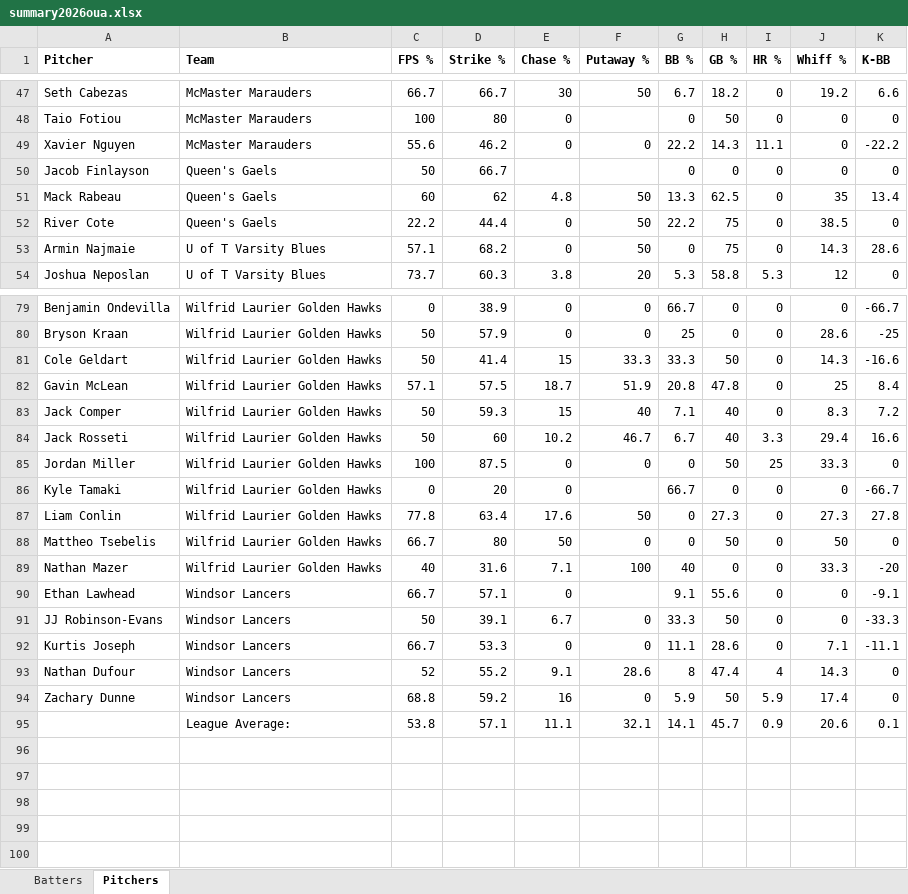
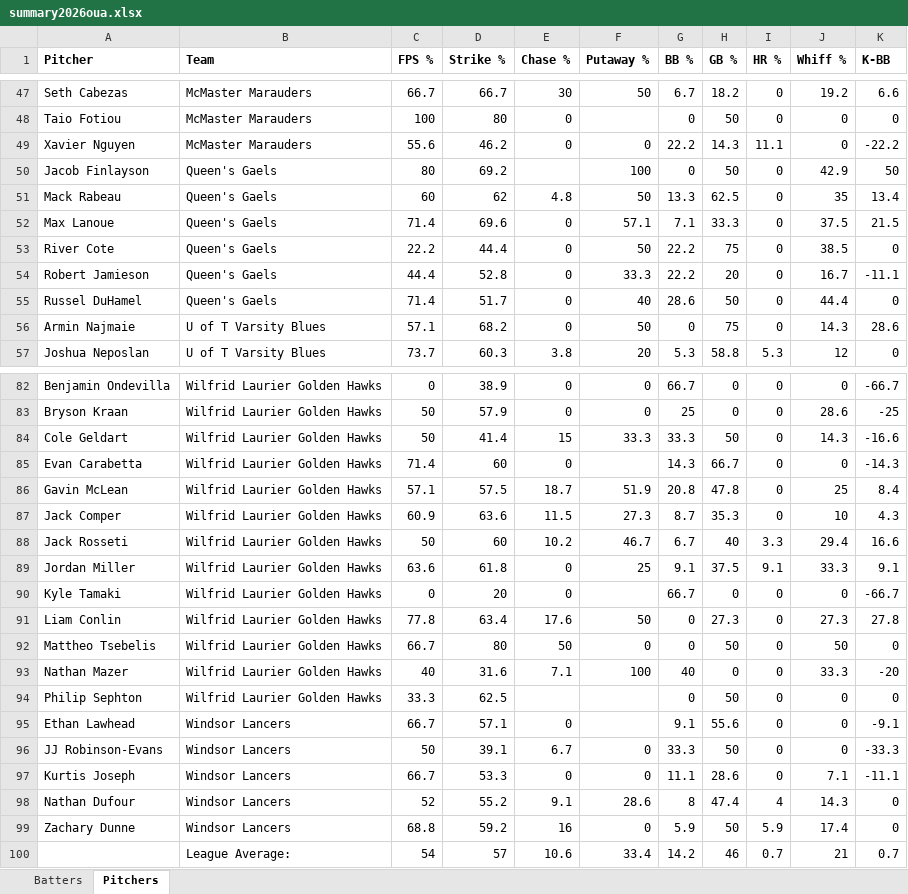
Before and after one commit to bigfishy06/data-diamond, an Excel workbook: oua/data/summary2026oua.xlsx, sheet Pitchers, drawn as a sheet; only a part is shown, gaps mark what is left out; values as stored, in another font and other column widths than the file's, no borders; table styles not drawn; removed rows and columns are numbered as before the commit, all else as after; the diff names each change by its address in the sheet, - before the commit and + after, or states it on an @@ line.

```diff
--- a/oua/data/summary2026oua.xlsx (sheet Pitchers)
+++ b/oua/data/summary2026oua.xlsx (sheet Pitchers)
-C50 (FPS %): 50
+C50 (FPS %): 80
-D50 (Strike %): 66.7
+D50 (Strike %): 69.2
-F50 (Putaway %): (empty)
+F50 (Putaway %): 100
-H50 (GB %): 0
+H50 (GB %): 50
-J50 (Whiff %): 0
+J50 (Whiff %): 42.9
-K50 (K-BB): 0
+K50 (K-BB): 50
+row 52: Max Lanoue | Queen's Gaels | 71.4 | 69.6 | 0 | 57.1 | 7.1 | 33.3 | 0 | 37.5 | 21.5
+row 54: Robert Jamieson | Queen's Gaels | 44.4 | 52.8 | 0 | 33.3 | 22.2 | 20 | 0 | 16.7 | -11.1
+row 55: Russel DuHamel | Queen's Gaels | 71.4 | 51.7 | 0 | 40 | 28.6 | 50 | 0 | 44.4 | 0
+row 85: Evan Carabetta | Wilfrid Laurier Golden Hawks | 71.4 | 60 | 0 |  | 14.3 | 66.7 | 0 | 0 | -14.3
-C87 (FPS %): 50
+C87 (FPS %): 60.9
-D87 (Strike %): 59.3
+D87 (Strike %): 63.6
-E87 (Chase %): 15
+E87 (Chase %): 11.5
-F87 (Putaway %): 40
+F87 (Putaway %): 27.3
-G87 (BB %): 7.1
+G87 (BB %): 8.7
-H87 (GB %): 40
+H87 (GB %): 35.3
-J87 (Whiff %): 8.3
+J87 (Whiff %): 10
-K87 (K-BB): 7.2
+K87 (K-BB): 4.3
-C89 (FPS %): 100
+C89 (FPS %): 63.6
-D89 (Strike %): 87.5
+D89 (Strike %): 61.8
-F89 (Putaway %): 0
+F89 (Putaway %): 25
-G89 (BB %): 0
+G89 (BB %): 9.1
-H89 (GB %): 50
+H89 (GB %): 37.5
-I89 (HR %): 25
+I89 (HR %): 9.1
-K89 (K-BB): 0
+K89 (K-BB): 9.1
+row 94: Philip Sephton | Wilfrid Laurier Golden Hawks | 33.3 | 62.5 |  |  | 0 | 50 | 0 | 0 | 0
-row 95:  | League Average: | 53.8 | 57.1 | 11.1 | 32.1 | 14.1 | 45.7 | 0.9 | 20.6 | 0.1
+row 100:  | League Average: | 54 | 57 | 10.6 | 33.4 | 14.2 | 46 | 0.7 | 21 | 0.7
```
Also changed, not shown: sheet Batters, 4 other files.
